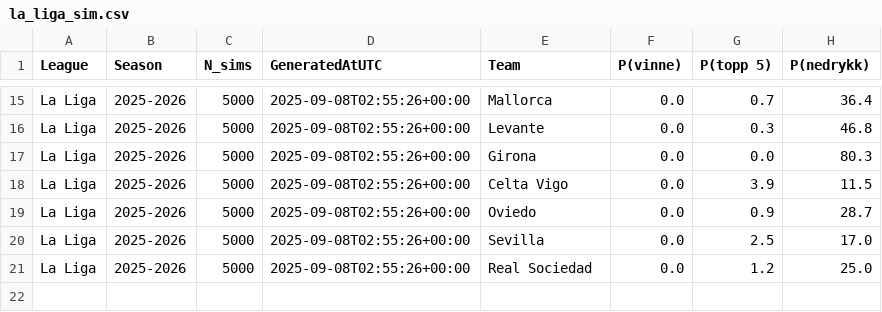
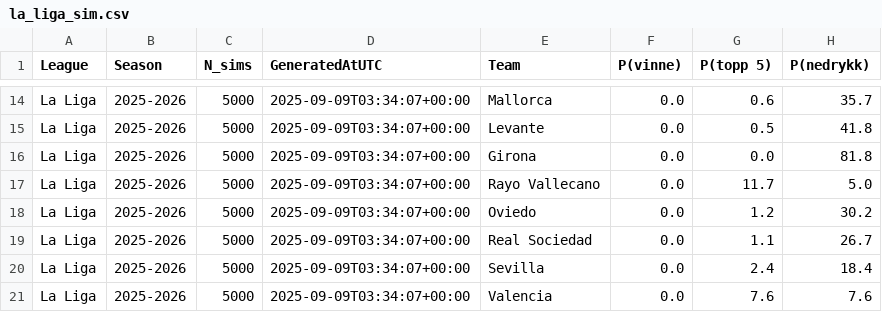
Before and after one commit to SindreUlsaker/Football_prediction, a CSV file: data/processed/simulations/la_liga_sim.csv, drawn as a sheet; only a part is shown, gaps mark what is left out; addresses are those after the commit; the diff covers the shown part only; the diff names each change by its address in the sheet, - before the commit and + after, or states it on an @@ line.

```diff
--- a/data/processed/simulations/la_liga_sim.csv
+++ b/data/processed/simulations/la_liga_sim.csv
-D14:D18 (GeneratedAtUTC): 2025-09-08T02:55:26+00:00
+D14:D18 (GeneratedAtUTC): 2025-09-09T03:34:07+00:00
-G14 (P(topp 5)): 0.7
+G14 (P(topp 5)): 0.6
-H14 (P(nedrykk)): 36.4
+H14 (P(nedrykk)): 35.7
-G15 (P(topp 5)): 0.3
+G15 (P(topp 5)): 0.5
-H15 (P(nedrykk)): 46.8
+H15 (P(nedrykk)): 41.8
-H16 (P(nedrykk)): 80.3
+H16 (P(nedrykk)): 81.8
-E17 (Team): Celta Vigo
+E17 (Team): Rayo Vallecano
-G17 (P(topp 5)): 3.9
+G17 (P(topp 5)): 11.7
-H17 (P(nedrykk)): 11.5
+H17 (P(nedrykk)): 5.0
-G18 (P(topp 5)): 0.9
+G18 (P(topp 5)): 1.2
-H18 (P(nedrykk)): 28.7
+H18 (P(nedrykk)): 30.2
+row 19: La Liga | 2025-2026 | 5000 | 2025-09-09T03:34:07+00:00 | Real Sociedad | 0.0 | 1.1 | 26.7
-D20:D21 (GeneratedAtUTC): 2025-09-08T02:55:26+00:00
+D20:D21 (GeneratedAtUTC): 2025-09-09T03:34:07+00:00
-G20 (P(topp 5)): 2.5
+G20 (P(topp 5)): 2.4
-H20 (P(nedrykk)): 17.0
+H20 (P(nedrykk)): 18.4
-E21 (Team): Real Sociedad
+E21 (Team): Valencia
-G21 (P(topp 5)): 1.2
+G21 (P(topp 5)): 7.6
-H21 (P(nedrykk)): 25.0
+H21 (P(nedrykk)): 7.6
```
Also changed, not shown: 1 removed row and 41 edited cells elsewhere in this file, data/processed/la_liga_processed.csv, data/processed/ligue_1_processed.csv, 17 other files.
